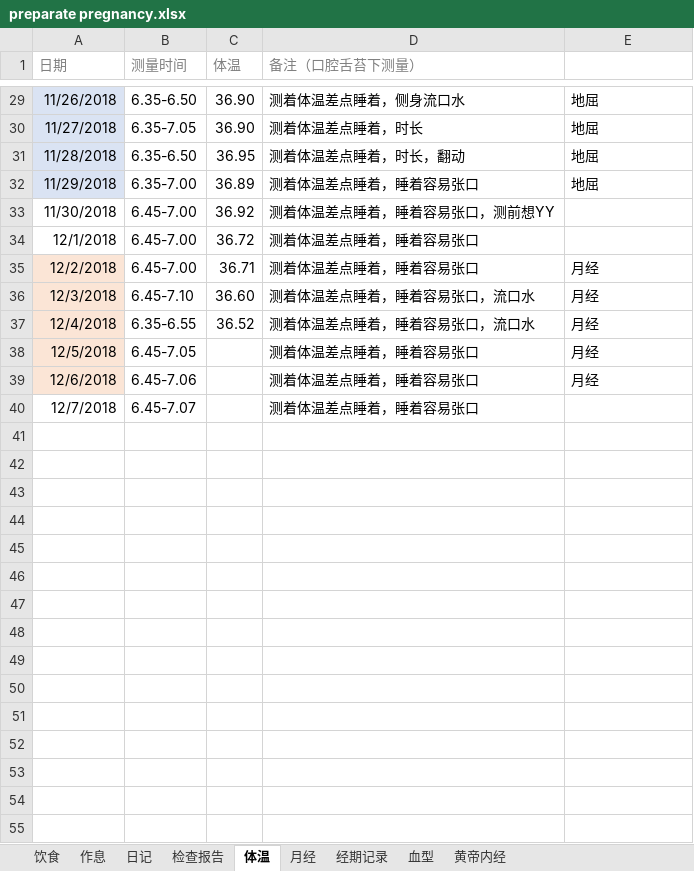
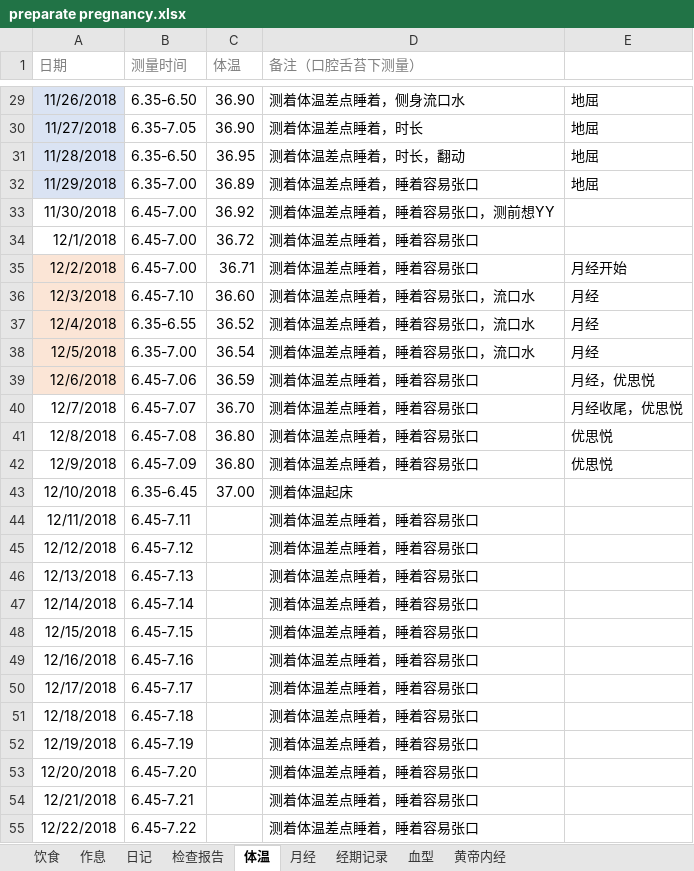
Before and after one commit to ivytry/blog, an Excel workbook: preparate pregnancy.xlsx, sheet 体温, drawn as a sheet; only a part is shown, gaps mark what is left out; values as stored, in another font and other column widths than the file's, no borders; conditional formats not drawn; the diff names each change by its address in the sheet, - before the commit and + after, or states it on an @@ line.

```diff
--- a/preparate pregnancy.xlsx (sheet 体温)
+++ b/preparate pregnancy.xlsx (sheet 体温)
-E35: 月经
+E35: 月经开始
-B38 (测量时间): 6.45-7.05
+B38 (测量时间): 6.35-7.00
-C38 (体温): (empty)
+C38 (体温): 36.54
-D38 (备注（口腔舌苔下测量）): 测着体温差点睡着，睡着容易张口
+D38 (备注（口腔舌苔下测量）): 测着体温差点睡着，睡着容易张口，流口水
-C39 (体温): (empty)
+C39 (体温): 36.59
-E39: 月经
+E39: 月经，优思悦
-C40 (体温): (empty)
+C40 (体温): 36.70
-E40: (empty)
+E40: 月经收尾，优思悦
+row 41: 12/8/2018 | 6.45-7.08 | 36.80 | 测着体温差点睡着，睡着容易张口 | 优思悦
+row 42: 12/9/2018 | 6.45-7.09 | 36.80 | 测着体温差点睡着，睡着容易张口 | 优思悦
+row 43: 12/10/2018 | 6.35-6.45 | 37.00 | 测着体温起床
+row 44: 12/11/2018 | 6.45-7.11 |  | 测着体温差点睡着，睡着容易张口
+row 45: 12/12/2018 | 6.45-7.12 |  | 测着体温差点睡着，睡着容易张口
+row 46: 12/13/2018 | 6.45-7.13 |  | 测着体温差点睡着，睡着容易张口
+row 47: 12/14/2018 | 6.45-7.14 |  | 测着体温差点睡着，睡着容易张口
+row 48: 12/15/2018 | 6.45-7.15 |  | 测着体温差点睡着，睡着容易张口
+row 49: 12/16/2018 | 6.45-7.16 |  | 测着体温差点睡着，睡着容易张口
+row 50: 12/17/2018 | 6.45-7.17 |  | 测着体温差点睡着，睡着容易张口
+row 51: 12/18/2018 | 6.45-7.18 |  | 测着体温差点睡着，睡着容易张口
+row 52: 12/19/2018 | 6.45-7.19 |  | 测着体温差点睡着，睡着容易张口
+row 53: 12/20/2018 | 6.45-7.20 |  | 测着体温差点睡着，睡着容易张口
+row 54: 12/21/2018 | 6.45-7.21 |  | 测着体温差点睡着，睡着容易张口
+row 55: 12/22/2018 | 6.45-7.22 |  | 测着体温差点睡着，睡着容易张口
```
Also changed, not shown: sheet 日记, sheet 经期记录.
